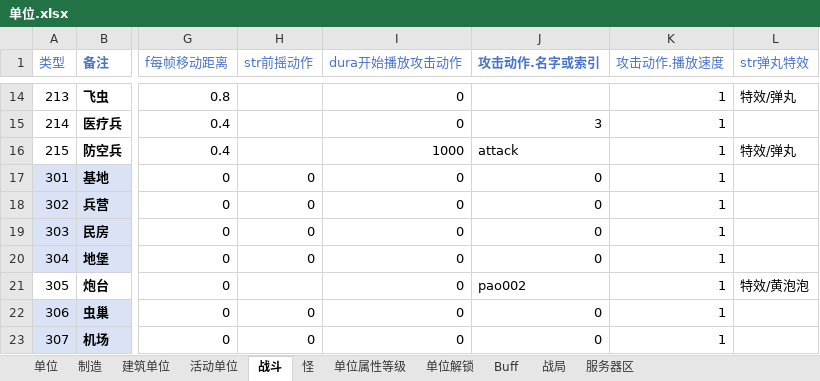
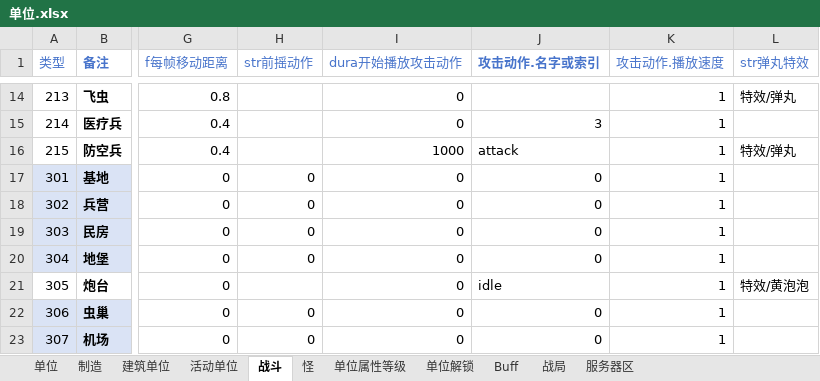
Before and after one commit to 544898458/Iocp20Coroutine, an Excel workbook: Iocp20Coroutine/表/单位.xlsx, sheet 战斗, drawn as a sheet; only a part is shown, gaps mark what is left out; values as stored, in another font and other column widths than the file's, no borders; the diff names each change by its address in the sheet, - before the commit and + after, or states it on an @@ line.

```diff
--- a/Iocp20Coroutine/表/单位.xlsx (sheet 战斗)
+++ b/Iocp20Coroutine/表/单位.xlsx (sheet 战斗)
-J21 (攻击动作.名字或索引): pao002
+J21 (攻击动作.名字或索引): idle
```
Also changed, not shown: sheet 单位, 5 other files.
